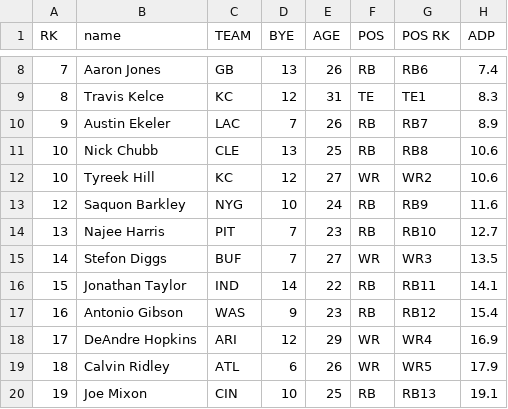
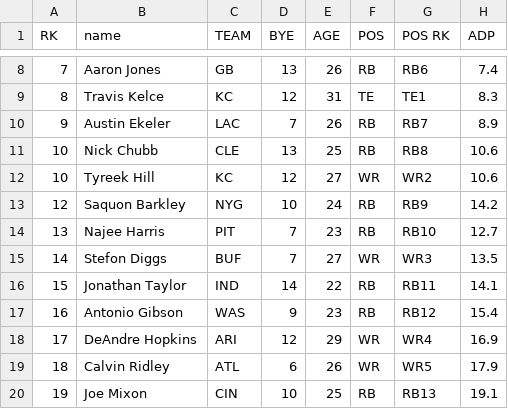
Before and after one commit to Rishi-Sundaresan/fantasy-football-draft-algorithm, a CSV file: data/2-Flex-PPR/adp.csv, drawn as a sheet; only a part is shown, gaps mark what is left out.

```diff
--- a/data/2-Flex-PPR/adp.csv
+++ b/data/2-Flex-PPR/adp.csv
@@ -12,3 +12,3 @@ RK,name,TEAM,BYE,AGE,POS,POS RK,ADP
 10,Tyreek Hill,KC,12,27,WR,WR2,10.6
-12,Saquon Barkley,NYG,10,24,RB,RB9,11.6
+12,Saquon Barkley,NYG,10,24,RB,RB9,14.2
 13,Najee Harris,PIT,7,23,RB,RB10,12.7
```
Also changed, not shown: 1 other file.
